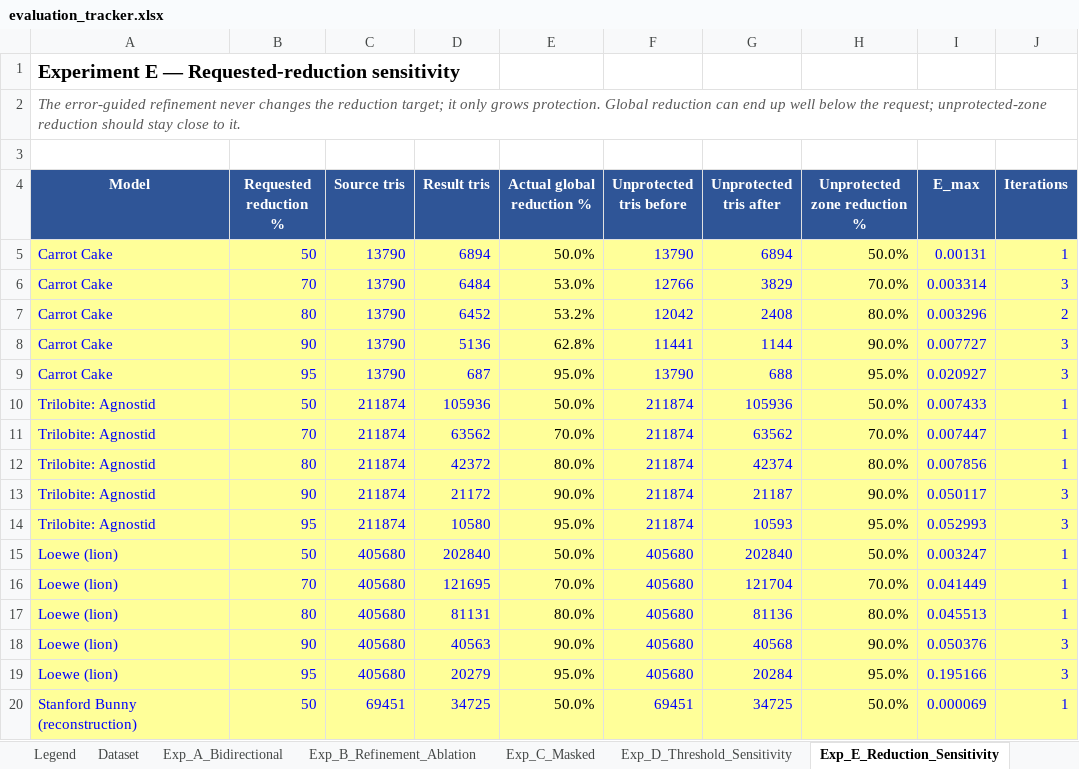
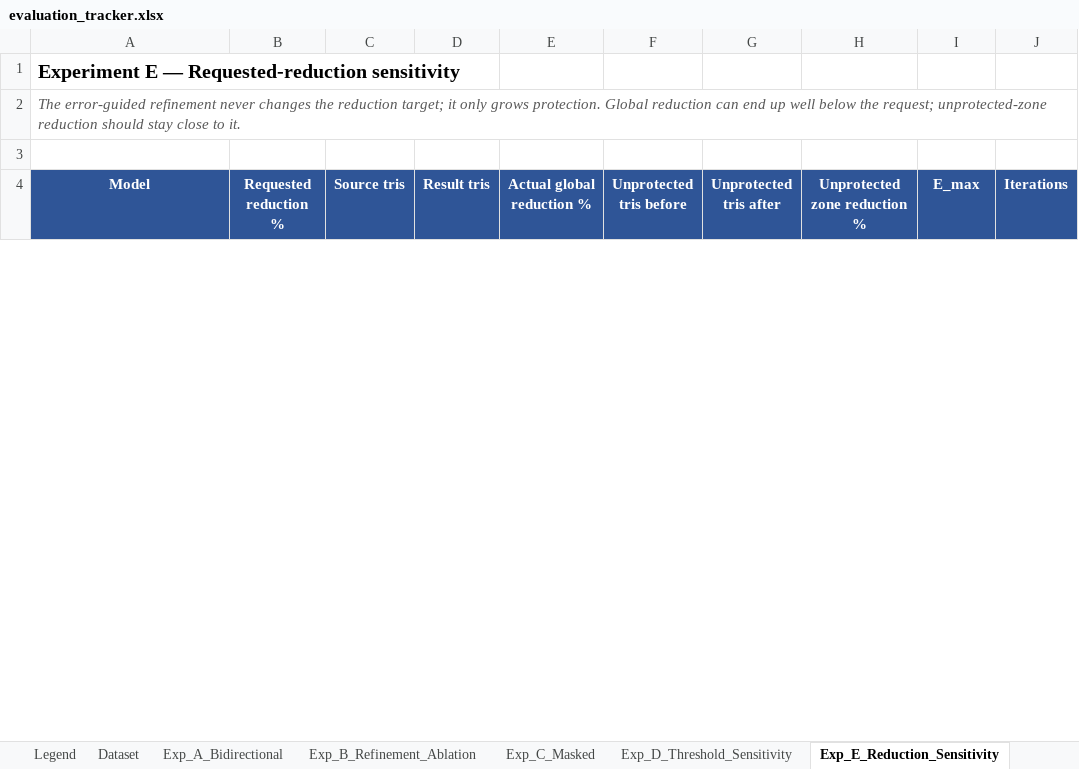
Before and after one commit to initUJI/adaptive-remesher, an Excel workbook: evaluation/evaluation_tracker.xlsx, sheet Exp_E_Reduction_Sensitivity, drawn as a sheet; only a part is shown; values as stored, in another font and other column widths than the file's, no borders; removed rows and columns are numbered as before the commit, all else as after; the diff covers the shown part only; the diff names each change by its address in the sheet, - before the commit and + after, or states it on an @@ line.

```diff
--- a/evaluation/evaluation_tracker.xlsx (sheet Exp_E_Reduction_Sensitivity)
+++ b/evaluation/evaluation_tracker.xlsx (sheet Exp_E_Reduction_Sensitivity)
-row 5: Carrot Cake | 50 | 13790 | 6894 | 50.0% | 13790 | 6894 | 50.0% | 0.00131 | 1
-row 6: Carrot Cake | 70 | 13790 | 6484 | 53.0% | 12766 | 3829 | 70.0% | 0.003314 | 3
-row 7: Carrot Cake | 80 | 13790 | 6452 | 53.2% | 12042 | 2408 | 80.0% | 0.003296 | 2
-row 8: Carrot Cake | 90 | 13790 | 5136 | 62.8% | 11441 | 1144 | 90.0% | 0.007727 | 3
-row 9: Carrot Cake | 95 | 13790 | 687 | 95.0% | 13790 | 688 | 95.0% | 0.020927 | 3
-row 10: Trilobite: Agnostid | 50 | 211874 | 105936 | 50.0% | 211874 | 105936 | 50.0% | 0.007433 | 1
-row 11: Trilobite: Agnostid | 70 | 211874 | 63562 | 70.0% | 211874 | 63562 | 70.0% | 0.007447 | 1
-row 12: Trilobite: Agnostid | 80 | 211874 | 42372 | 80.0% | 211874 | 42374 | 80.0% | 0.007856 | 1
-row 13: Trilobite: Agnostid | 90 | 211874 | 21172 | 90.0% | 211874 | 21187 | 90.0% | 0.050117 | 3
-row 14: Trilobite: Agnostid | 95 | 211874 | 10580 | 95.0% | 211874 | 10593 | 95.0% | 0.052993 | 3
-row 15: Loewe (lion) | 50 | 405680 | 202840 | 50.0% | 405680 | 202840 | 50.0% | 0.003247 | 1
-row 16: Loewe (lion) | 70 | 405680 | 121695 | 70.0% | 405680 | 121704 | 70.0% | 0.041449 | 1
-row 17: Loewe (lion) | 80 | 405680 | 81131 | 80.0% | 405680 | 81136 | 80.0% | 0.045513 | 1
-row 18: Loewe (lion) | 90 | 405680 | 40563 | 90.0% | 405680 | 40568 | 90.0% | 0.050376 | 3
-row 19: Loewe (lion) | 95 | 405680 | 20279 | 95.0% | 405680 | 20284 | 95.0% | 0.195166 | 3
-row 20: Stanford Bunny (reconstruction) | 50 | 69451 | 34725 | 50.0% | 69451 | 34725 | 50.0% | 0.000069 | 1
```
Also changed, not shown: 25 added rows and 9 removed rows elsewhere in this sheet, sheet Exp_B_Refinement_Ablation, sheet Exp_D_Threshold_Sensitivity, sheet Engine_Comparison, sheet Runtime, sheet Baselines, sheet Validity_Checks, 3 more sheets, 17 other files.
